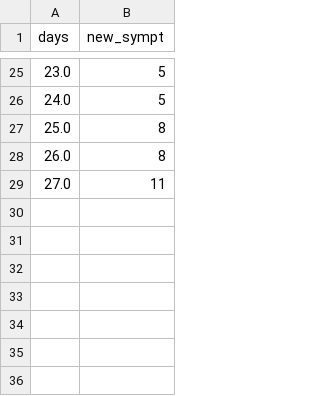
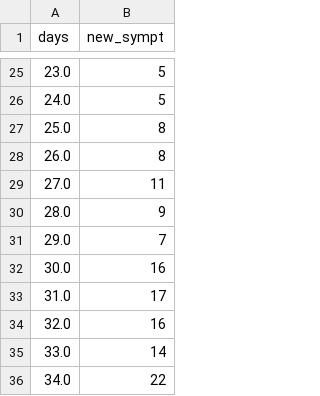
Before and after one commit to paulocv/interactive-simdata-2023, a CSV file: time_series/symptomatic.csv, drawn as a sheet; only a part is shown, gaps mark what is left out.

```diff
--- a/time_series/symptomatic.csv
+++ b/time_series/symptomatic.csv
@@ -29 +29,8 @@ days,new_sympt
 27.0,11
+28.0,9
+29.0,7
+30.0,16
+31.0,17
+32.0,16
+33.0,14
+34.0,22
```
Also changed, not shown: 4 other files.
